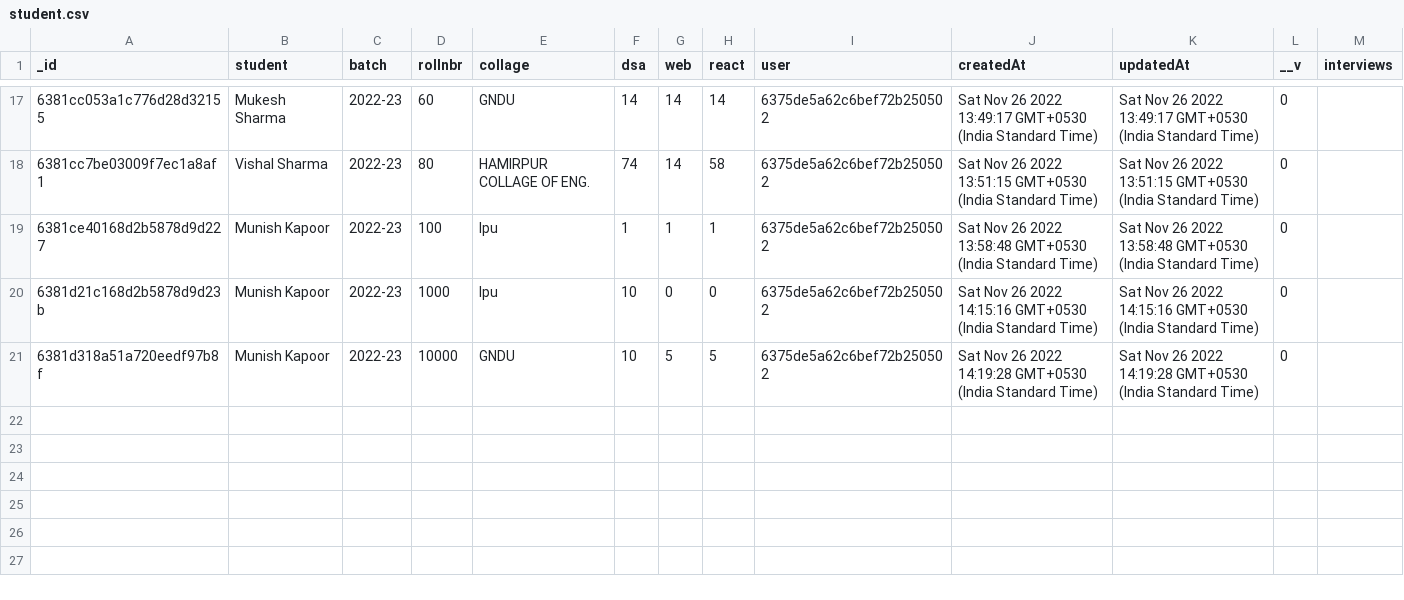
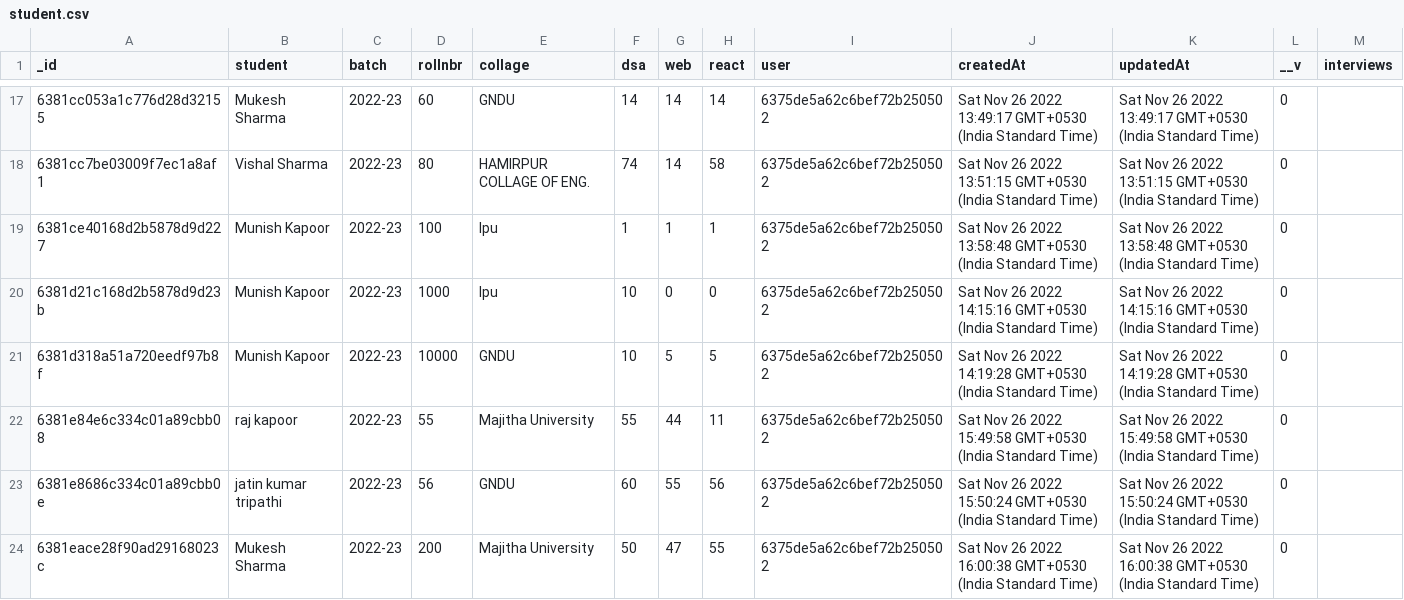
Before and after one commit to sagar-kpr/career_camps, a CSV file: student.csv, drawn as a sheet; only a part is shown, gaps mark what is left out.

```diff
--- a/student.csv
+++ b/student.csv
@@ -21 +21,4 @@ _id,student,batch,rollnbr,collage,dsa,web,react,user,createdAt,updatedAt,__v,int
 6381d318a51a720eedf97b8f,Munish Kapoor,2022-23,10000,GNDU,10,5,5,6375de5a62c6bef72b250502,Sat Nov 26 2022 14:19:28 GMT+0530 (India Standard Time),Sat Nov 26 2022 14:19:28 GMT+0530 (India Standard Time),0,
+6381e84e6c334c01a89cbb08,raj kapoor,2022-23,55,Majitha University,55,44,11,6375de5a62c6bef72b250502,Sat Nov 26 2022 15:49:58 GMT+0530 (India Standard Time),Sat Nov 26 2022 15:49:58 GMT+0530 (India Standard Time),0,
+6381e8686c334c01a89cbb0e,jatin kumar tripathi,2022-23,56,GNDU,60,55,56,6375de5a62c6bef72b250502,Sat Nov 26 2022 15:50:24 GMT+0530 (India Standard Time),Sat Nov 26 2022 15:50:24 GMT+0530 (India Standard Time),0,
+6381eace28f90ad29168023c,Mukesh Sharma,2022-23,200,Majitha University,50,47,55,6375de5a62c6bef72b250502,Sat Nov 26 2022 16:00:38 GMT+0530 (India Standard Time),Sat Nov 26 2022 16:00:38 GMT+0530 (India Standard Time),0,
```
Also changed, not shown: 3 other files.
